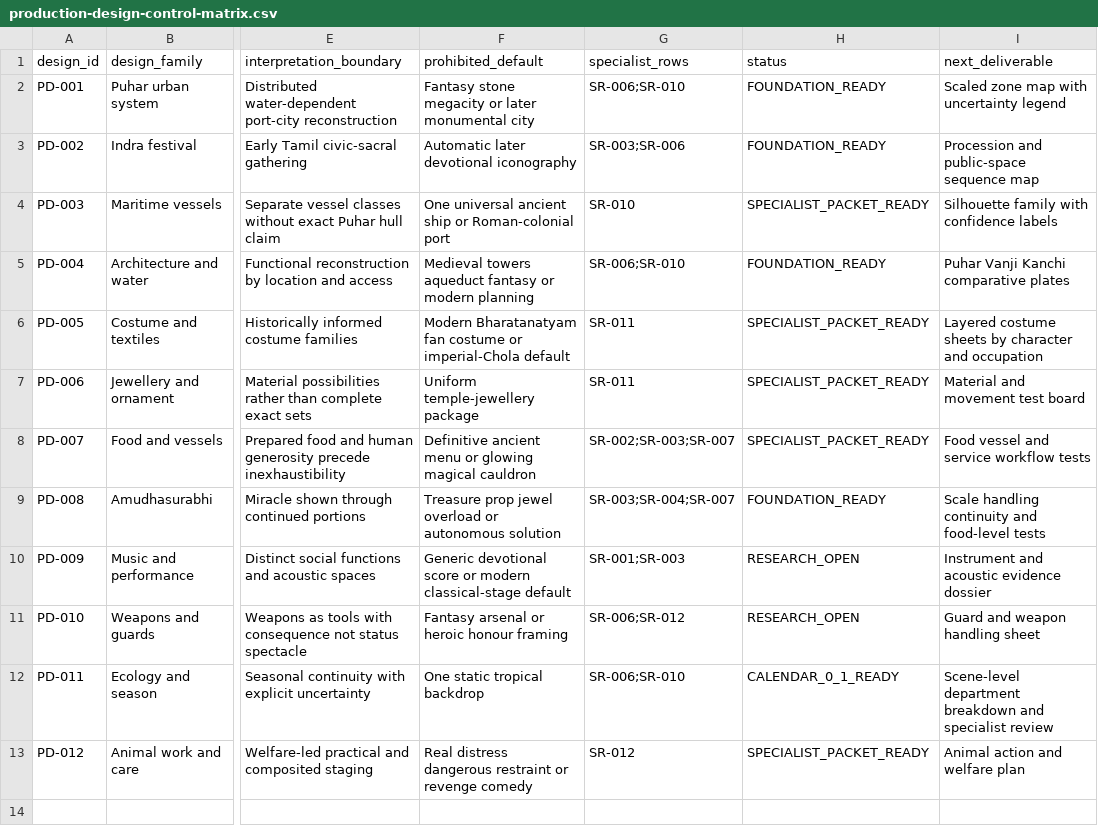
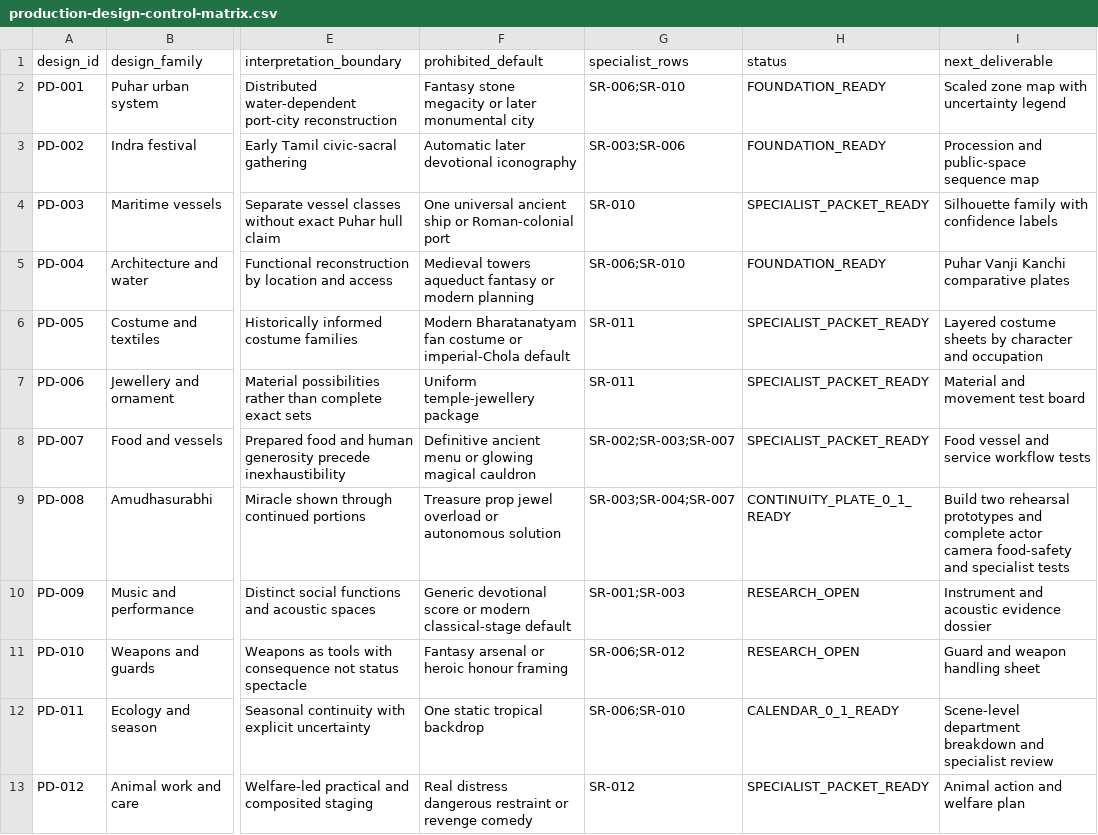
Before and after one commit to pugazg/manimekalai-cinematic-adaptation, a CSV file: docs/09-production-design/production-design-control-matrix.csv, drawn as a sheet; only a part is shown, gaps mark what is left out; the diff names each change by its address in the sheet, - before the commit and + after, or states it on an @@ line.

```diff
--- a/docs/09-production-design/production-design-control-matrix.csv
+++ b/docs/09-production-design/production-design-control-matrix.csv
-H9 (status): FOUNDATION_READY
+H9 (status): CONTINUITY_PLATE_0_1_READY
-I9 (next_deliverable): Scale handling continuity and food-level tests
+I9 (next_deliverable): Build two rehearsal prototypes and complete actor camera food-safety and specialist tests
```
Also changed, not shown: docs/11-project-governance/repository-file-audit.csv, 8 other files.
